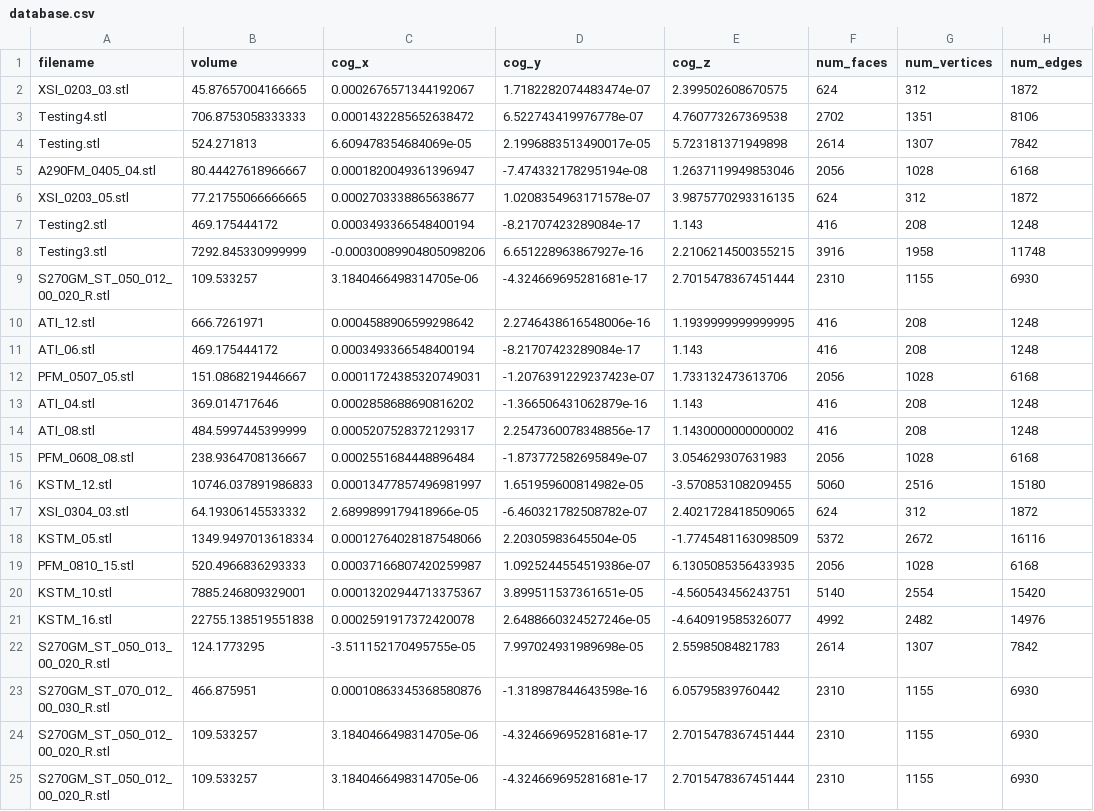
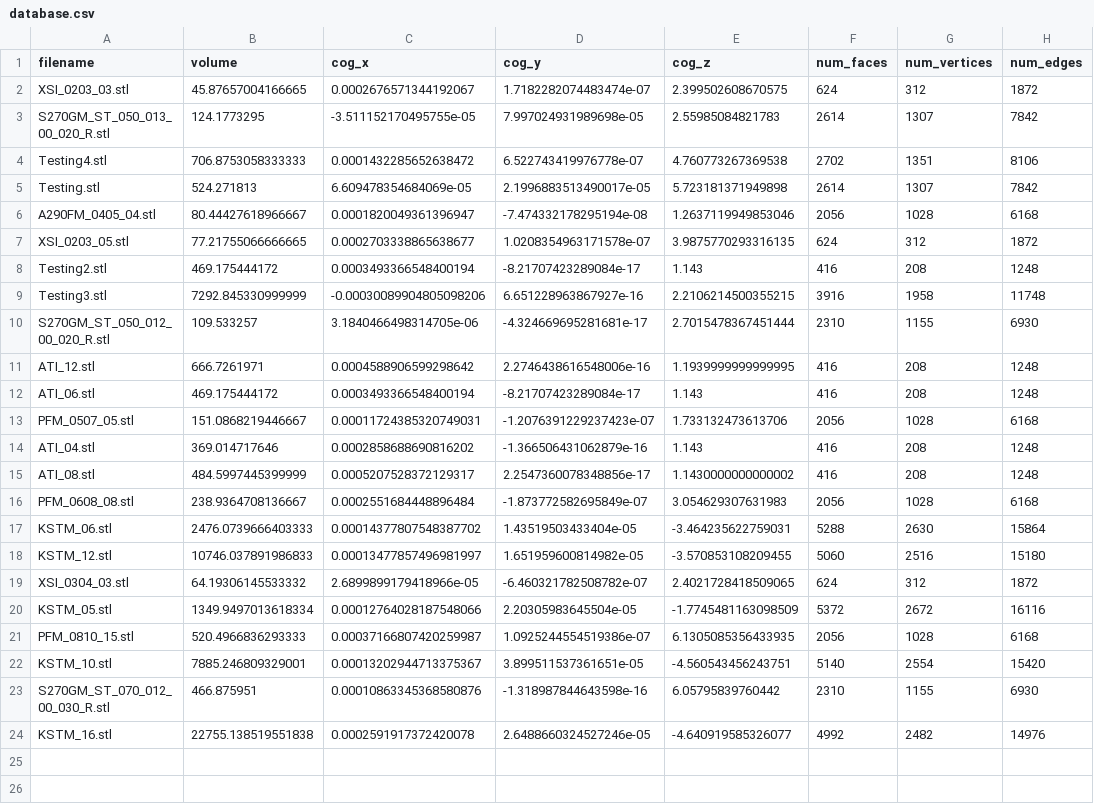
Before and after one commit to couragefalco/appstorage, a CSV file: database.csv, drawn as a sheet.

```diff
--- a/database.csv
+++ b/database.csv
@@ -2,2 +2,3 @@ filename,volume,cog_x,cog_y,cog_z,num_faces,num_vertices,num_edges
 XSI_0203_03.stl,45.87657004166665,0.0002676571344192067,1.7182282074483474e-07,2.399502608670575,624,312,1872
+S270GM_ST_050_013_00_020_R.stl,124.1773295,-3.511152170495755e-05,7.997024931989698e-05,2.55985084821783,2614,1307,7842
 Testing4.stl,706.8753058333333,0.0001432285652638472,6.522743419976778e-07,4.760773267369538,2702,1351,8106
@@ -15,2 +16,3 @@ ATI_08.stl,484.5997445399999,0.0005207528372129317,2.2547360078348856e-17,1.1430
 PFM_0608_08.stl,238.9364708136667,0.0002551684448896484,-1.873772582695849e-07,3.054629307631983,2056,1028,6168
+KSTM_06.stl,2476.0739666403333,0.00014377807548387702,1.43519503433404e-05,-3.464235622759031,5288,2630,15864
 KSTM_12.stl,10746.037891986833,0.00013477857496981997,1.651959600814982e-05,-3.570853108209455,5060,2516,15180
@@ -20,6 +22,3 @@ PFM_0810_15.stl,520.4966836293333,0.00037166807420259987,1.0925244554519386e-07,
 KSTM_10.stl,7885.246809329001,0.00013202944713375367,3.899511537361651e-05,-4.560543456243751,5140,2554,15420
+S270GM_ST_070_012_00_030_R.stl,466.875951,0.00010863345368580876,-1.318987844643598e-16,6.05795839760442,2310,1155,6930
 KSTM_16.stl,22755.138519551838,0.0002591917372420078,2.6488660324527246e-05,-4.640919585326077,4992,2482,14976
-S270GM_ST_050_013_00_020_R.stl,124.1773295,-3.511152170495755e-05,7.997024931989698e-05,2.55985084821783,2614,1307,7842
-S270GM_ST_070_012_00_030_R.stl,466.875951,0.00010863345368580876,-1.318987844643598e-16,6.05795839760442,2310,1155,6930
-S270GM_ST_050_012_00_020_R.stl,109.533257,3.1840466498314705e-06,-4.324669695281681e-17,2.7015478367451444,2310,1155,6930
-S270GM_ST_050_012_00_020_R.stl,109.533257,3.1840466498314705e-06,-4.324669695281681e-17,2.7015478367451444,2310,1155,6930
```
Also changed, not shown: 2 other files.
